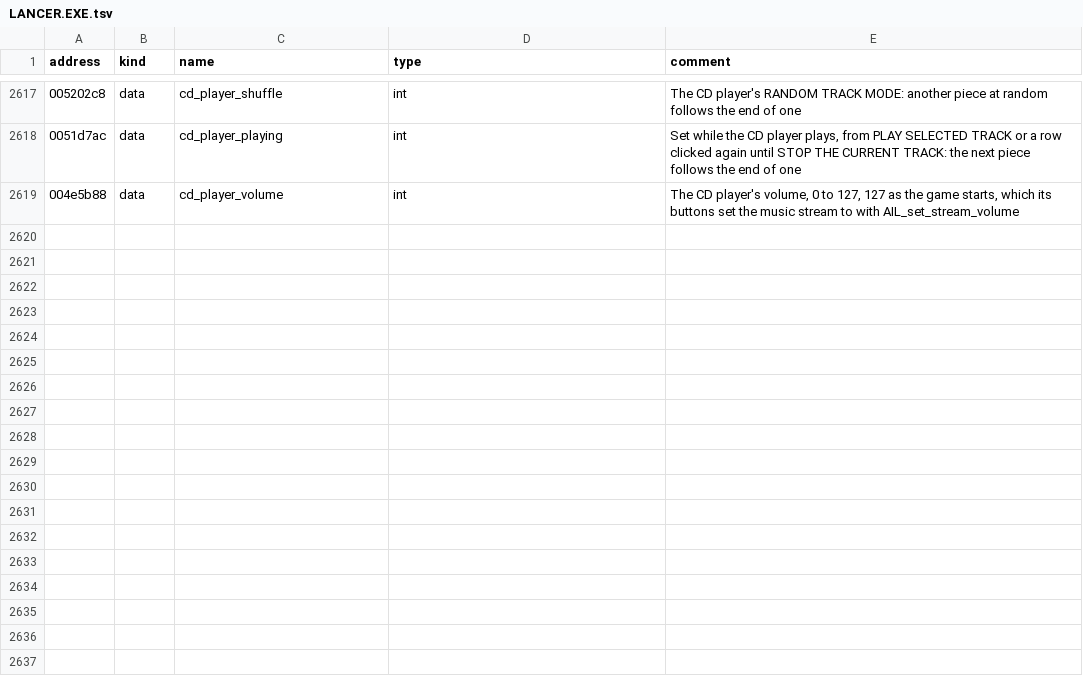
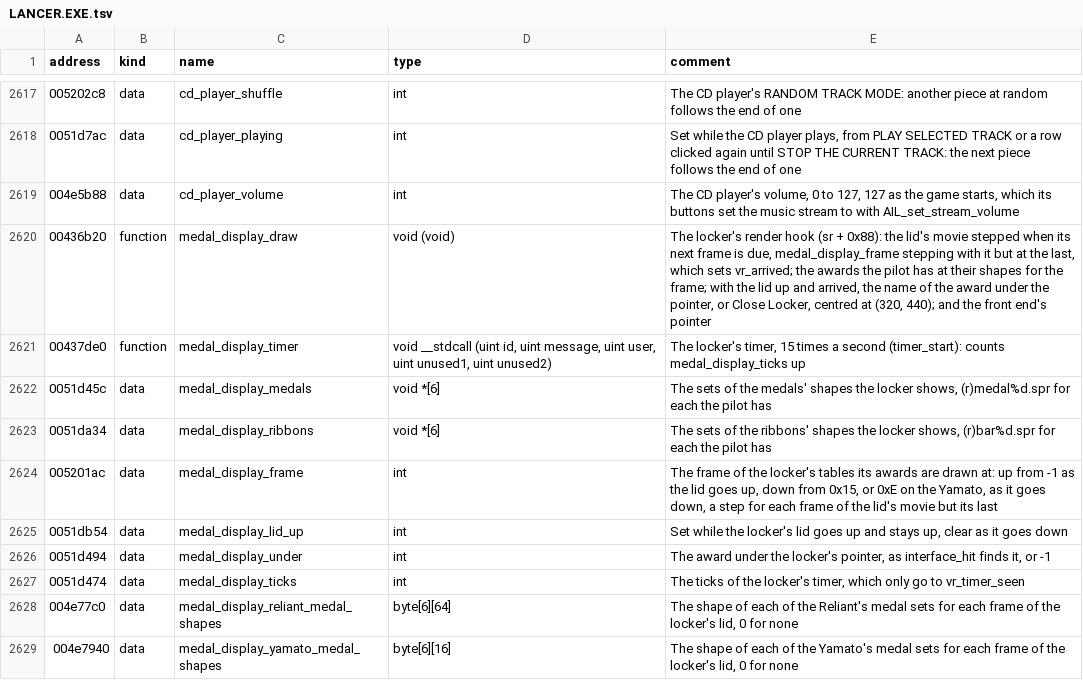
Before and after one commit to LordBlacksun/openreliant, a TSV file: ghidra/names/LANCER.EXE.tsv, drawn as a sheet; only a part is shown, gaps mark what is left out; the diff covers the shown part only.

Commit message:
feat: the locker, with the pilot's medals and ribbons (#517)
Open Locker in the rooms went on as though the locker had closed at
once. It now opens the locker as the original runs it: the lid's movie
going up, the medals and ribbons the pilot has coming into view with it
frame by frame, the name of the one under the pointer, and the lid going
down again. Three of the original's four lid movies open into another
movie's handle, which is fixed. tablegen reads the locker's tables of
places and shapes out of the executable (make locker-tables).

The rooms' loop stepped the movie it went on with by the clock read
before a place's screen ran, so that the way back from the locker, the
ITAC and the simulator pod raced to catch up. A screen of its own now
ends the pass, as the original goes back to its loop's top.

The rooms' screens share their labels' place, the steps' sounds and the
sets read in a palette, and the scenes' and movies' tables hold whole
file names, with no names formatted as they play.

Closes #421

```diff
--- a/ghidra/names/LANCER.EXE.tsv
+++ b/ghidra/names/LANCER.EXE.tsv
@@ -2619 +2619,11 @@ address	kind	name	type	comment
 004e5b88	data	cd_player_volume	int	The CD player's volume, 0 to 127, 127 as the game starts, which its buttons set the music stream to with AIL_set_stream_volume
+00436b20	function	medal_display_draw	void (void)	The locker's render hook (sr + 0x88): the lid's movie stepped when its next frame is due, medal_display_frame stepping with it but at the last, which sets vr_arrived; the awards the pilot has at their shapes for the frame; with the lid up and arrived, the name of the award under the pointer, or Close Locker, centred at (320, 440); and the front end's pointer
+00437de0	function	medal_display_timer	void __stdcall (uint id, uint message, uint user, uint unused1, uint unused2)	The locker's timer, 15 times a second (timer_start): counts medal_display_ticks up
+0051d45c	data	medal_display_medals	void *[6]	The sets of the medals' shapes the locker shows, (r)medal%d.spr for each the pilot has
+0051da34	data	medal_display_ribbons	void *[6]	The sets of the ribbons' shapes the locker shows, (r)bar%d.spr for each the pilot has
+005201ac	data	medal_display_frame	int	The frame of the locker's tables its awards are drawn at: up from -1 as the lid goes up, down from 0x15, or 0xE on the Yamato, as it goes down, a step for each frame of the lid's movie but its last
+0051db54	data	medal_display_lid_up	int	Set while the locker's lid goes up and stays up, clear as it goes down
+0051d494	data	medal_display_under	int	The award under the locker's pointer, as interface_hit finds it, or -1
+0051d474	data	medal_display_ticks	int	The ticks of the locker's timer, which only go to vr_timer_seen
+004e77c0	data	medal_display_reliant_medal_shapes	byte[6][64]	The shape of each of the Reliant's medal sets for each frame of the locker's lid, 0 for none
+004e7940	data	medal_display_yamato_medal_shapes	byte[6][16]	The shape of each of the Yamato's medal sets for each frame of the locker's lid, 0 for none
```
Also changed, not shown: 10 added rows and 1 edited cell elsewhere in this file, 18 other files.
